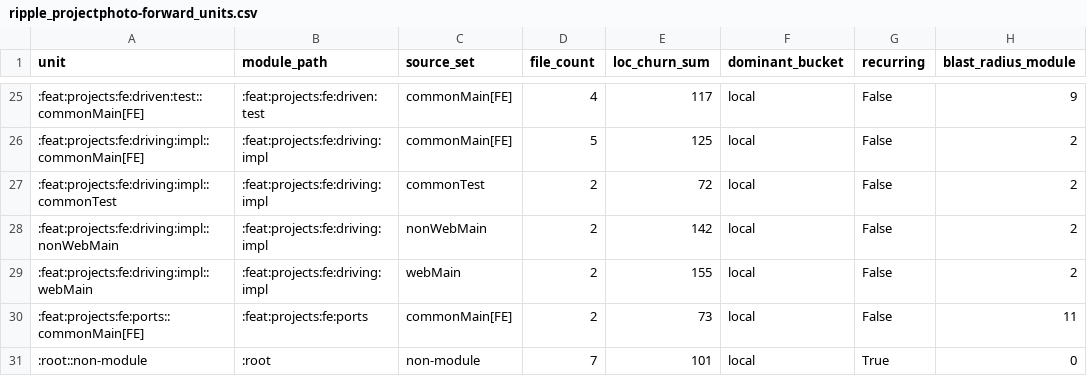
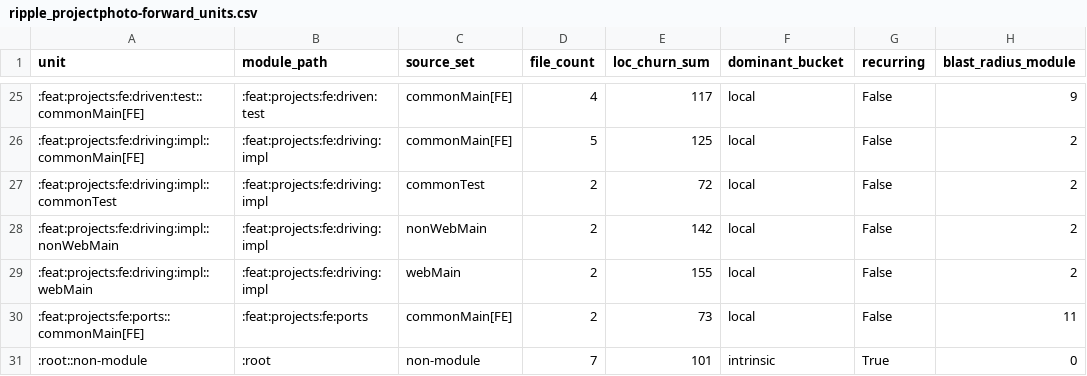
Before and after one commit to timotejAdamec/Snag, a CSV file: analysis/data/ripple_projectphoto-forward_units.csv, drawn as a sheet; only a part is shown, gaps mark what is left out; the diff names each change by its address in the sheet, - before the commit and + after, or states it on an @@ line.

```diff
--- a/analysis/data/ripple_projectphoto-forward_units.csv
+++ b/analysis/data/ripple_projectphoto-forward_units.csv
-F31 (dominant_bucket): local
+F31 (dominant_bucket): intrinsic
```
Also changed, not shown: analysis/data/ripple_projectphoto-forward_files.csv, 4 other files.
